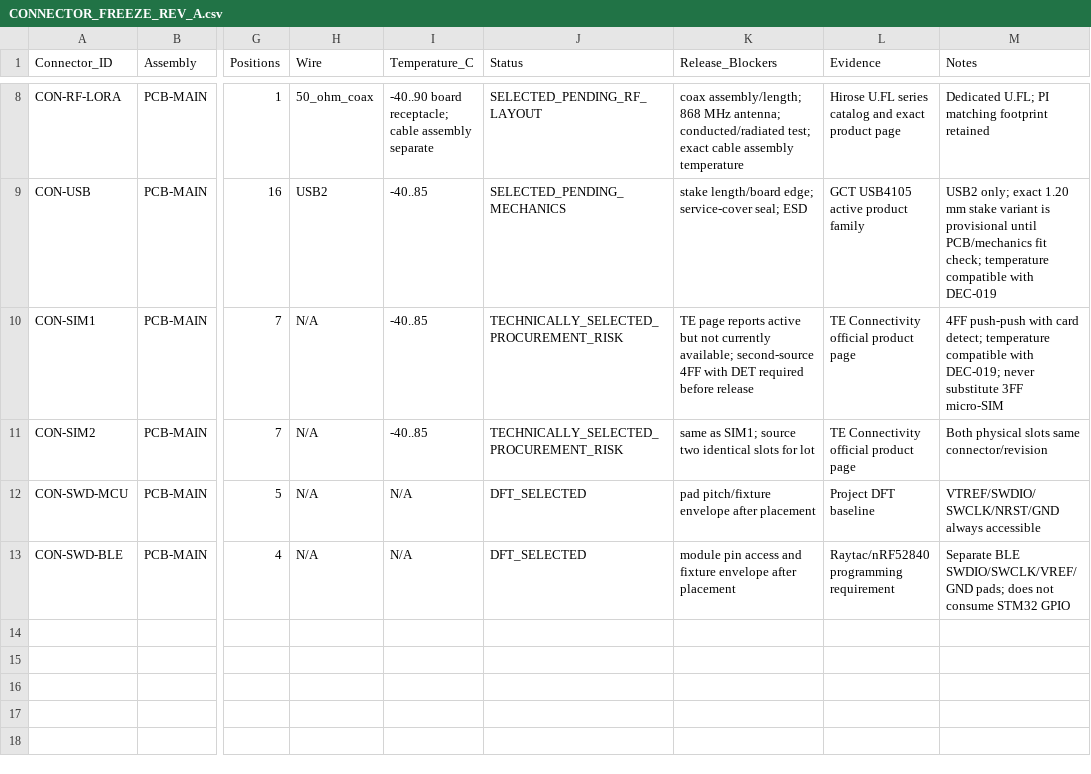
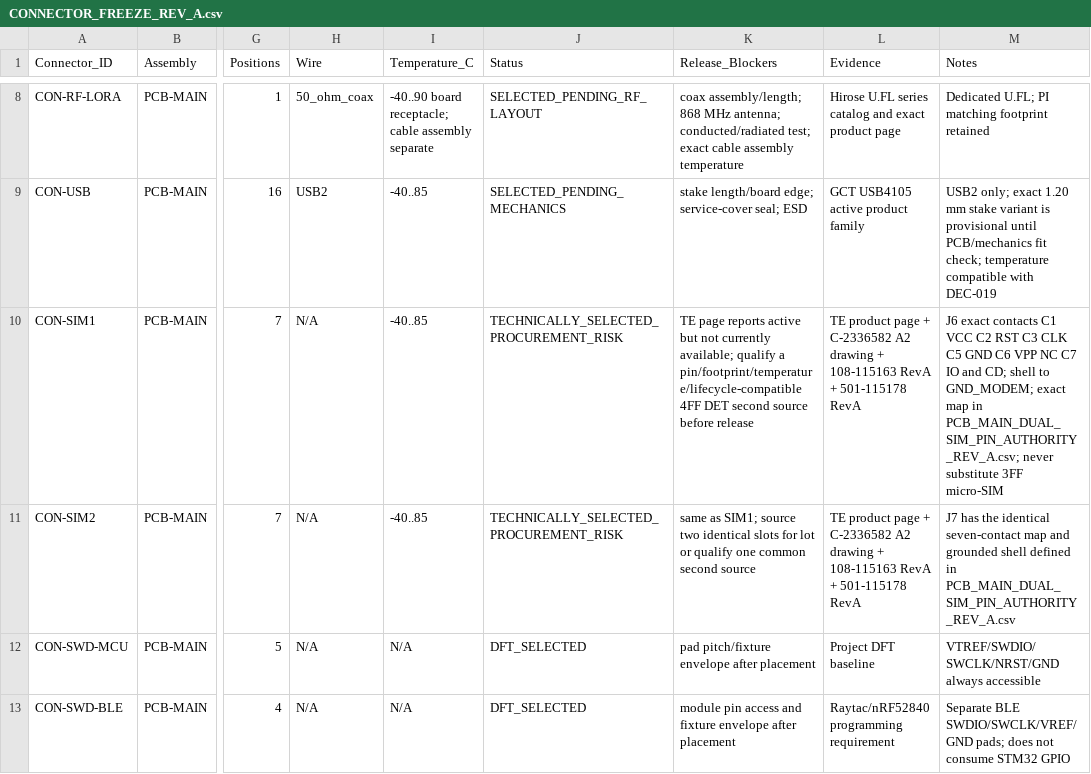
Before and after one commit to skif-ops/rs-zs-bpla, a CSV file: hardware/CONNECTOR_FREEZE_REV_A.csv, drawn as a sheet; only a part is shown, gaps mark what is left out; the diff names each change by its address in the sheet, - before the commit and + after, or states it on an @@ line.

```diff
--- a/hardware/CONNECTOR_FREEZE_REV_A.csv
+++ b/hardware/CONNECTOR_FREEZE_REV_A.csv
-K10 (Release_Blockers): …currently available; second-source 4FF with DET required before release
+K10 (Release_Blockers): …currently available; qualify a pin/footprint/temperature/lifecycle-compatible 4FF DET second source before release
-L10:L11 (Evidence): TE Connectivity official product page
+L10:L11 (Evidence): TE product page + C-2336582 A2 drawing + 108-115163 RevA + 501-115178 RevA
-M10 (Notes): 4FF push-push with card detect; temperature compatible with DEC-019; never substitute…
+M10 (Notes): J6 exact contacts C1 VCC C2 RST C3 CLK C5 GND C6 VPP NC C7 IO and CD; shell to GND_MODEM; exact map in PCB_MAIN_DUAL_SIM_PIN_AUTHORITY_REV_A.csv; never substitute…
-K11 (Release_Blockers): …for lot
+K11 (Release_Blockers): …for lot or qualify one common second source
-M11 (Notes): Both physical slots same connector/revision
+M11 (Notes): J7 has the identical seven-contact map and grounded shell defined in PCB_MAIN_DUAL_SIM_PIN_AUTHORITY_REV_A.csv
```
Also changed, not shown: hardware/MAIN_COMPONENT_FREEZE_REV_A.csv, hardware/PCB_MAIN_CELLULAR_PIN_AUTHORITY_REV_A.csv, 21 other files.
